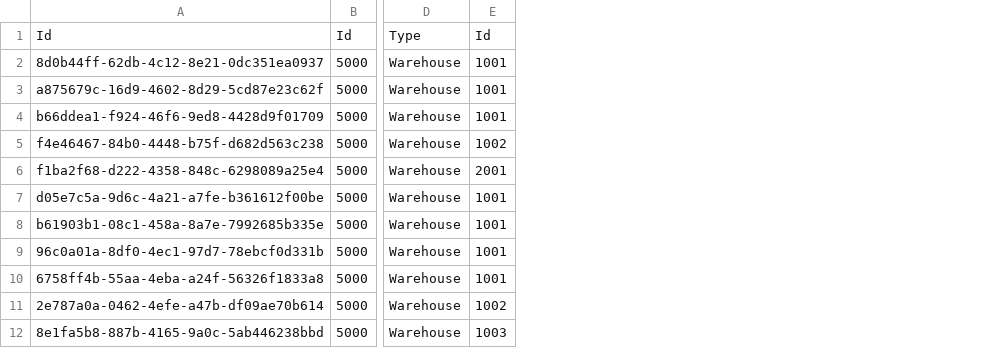
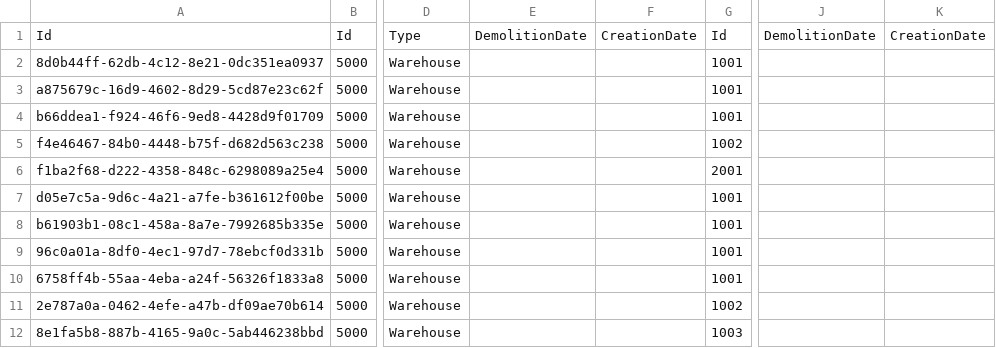
Before and after one commit to BulatovicBalsa/sims-project, a CSV file: Hospital/Data/transfers.csv, drawn as a sheet; only a part is shown, gaps mark what is left out; the diff names each change by its address in the sheet, - before the commit and + after, or states it on an @@ line.

```diff
--- a/Hospital/Data/transfers.csv
+++ b/Hospital/Data/transfers.csv
+column E, row 1: DemolitionDate
+column F, row 1: CreationDate
+column J, row 1: DemolitionDate
+column K, row 1: CreationDate
```
Also changed, not shown: Hospital/Data/renovations.csv, Hospital/Data/rooms.csv.
